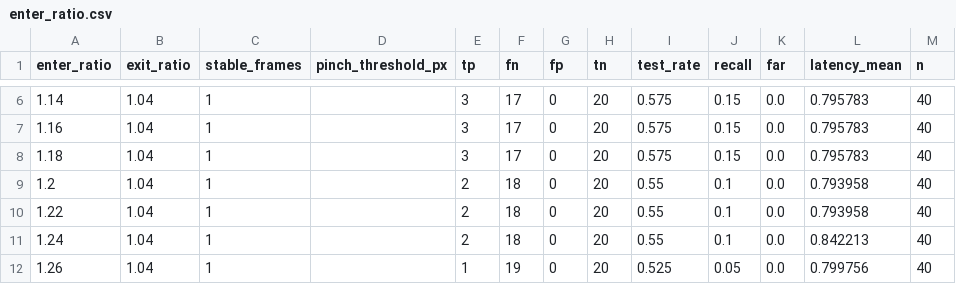
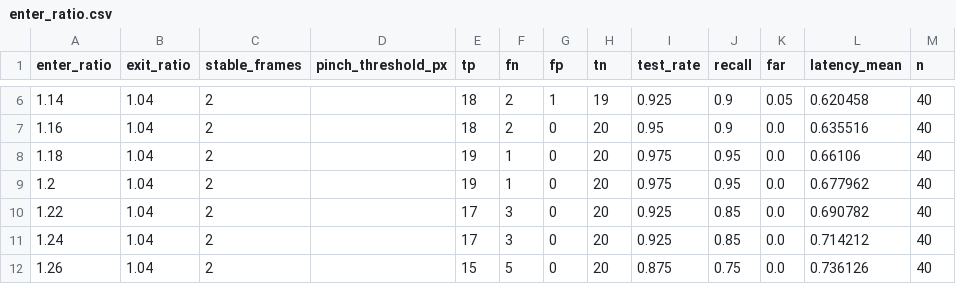
Before and after one commit to DBYttc/VisualBoard, a CSV file: experiments/sweeps/enter_ratio.csv, drawn as a sheet; only a part is shown, gaps mark what is left out; the diff covers the shown part only.

```diff
--- a/experiments/sweeps/enter_ratio.csv
+++ b/experiments/sweeps/enter_ratio.csv
@@ -6,7 +6,7 @@ enter_ratio,exit_ratio,stable_frames,pinch_threshold_px,tp,fn,fp,tn,test_rate,re
-1.14,1.04,1,,3,17,0,20,0.575,0.15,0.0,0.795783,40
-1.16,1.04,1,,3,17,0,20,0.575,0.15,0.0,0.795783,40
-1.18,1.04,1,,3,17,0,20,0.575,0.15,0.0,0.795783,40
-1.2,1.04,1,,2,18,0,20,0.55,0.1,0.0,0.793958,40
-1.22,1.04,1,,2,18,0,20,0.55,0.1,0.0,0.793958,40
-1.24,1.04,1,,2,18,0,20,0.55,0.1,0.0,0.842213,40
-1.26,1.04,1,,1,19,0,20,0.525,0.05,0.0,0.799756,40
+1.14,1.04,2,,18,2,1,19,0.925,0.9,0.05,0.620458,40
+1.16,1.04,2,,18,2,0,20,0.95,0.9,0.0,0.635516,40
+1.18,1.04,2,,19,1,0,20,0.975,0.95,0.0,0.66106,40
+1.2,1.04,2,,19,1,0,20,0.975,0.95,0.0,0.677962,40
+1.22,1.04,2,,17,3,0,20,0.925,0.85,0.0,0.690782,40
+1.24,1.04,2,,17,3,0,20,0.925,0.85,0.0,0.714212,40
+1.26,1.04,2,,15,5,0,20,0.875,0.75,0.0,0.736126,40
```
Also changed, not shown: 42 edited cells elsewhere in this file, experiments/sweeps/exit_ratio.csv, experiments/sweeps/heatmap.csv, 36 other files.
